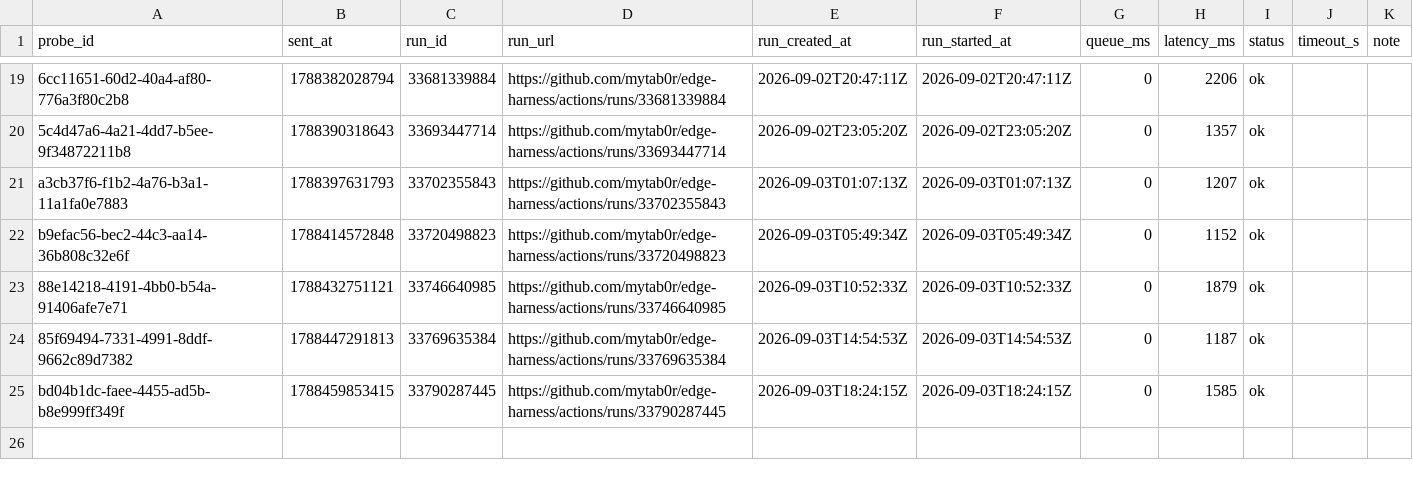
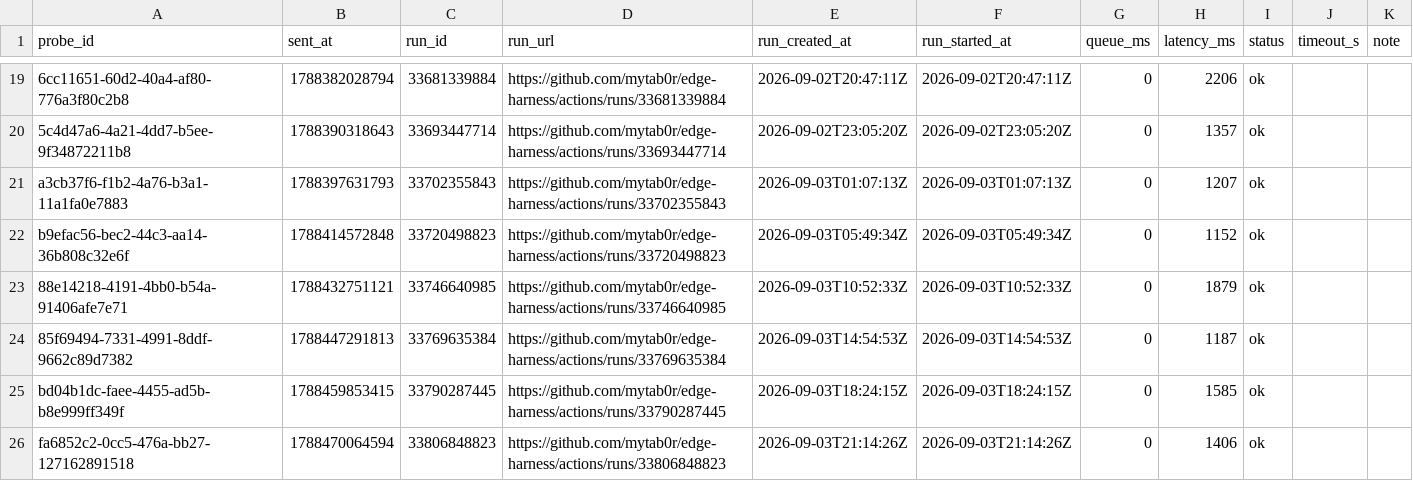
Before and after one commit to mytab0r/edge-harness, a CSV file: docs/research/data/dispatch-latency-tail.csv, drawn as a sheet; only a part is shown, gaps mark what is left out.

Commit message:
probe fa6852c2-0cc5-476a-bb27-127162891518: 1406 ms

```diff
--- a/docs/research/data/dispatch-latency-tail.csv
+++ b/docs/research/data/dispatch-latency-tail.csv
@@ -25 +25,2 @@ b9efac56-bec2-44c3-aa14-36b808c32e6f,1788414572848,33720498823,https://github.co
 bd04b1dc-faee-4455-ad5b-b8e999ff349f,1788459853415,33790287445,https://github.com/mytab0r/edge-harness/actions/runs/33790287445,2026-09-03T18:24:15Z,2026-09-03T18:24:15Z,0,1585,ok,,
+fa6852c2-0cc5-476a-bb27-127162891518,1788470064594,33806848823,https://github.com/mytab0r/edge-harness/actions/runs/33806848823,2026-09-03T21:14:26Z,2026-09-03T21:14:26Z,0,1406,ok,,
```
